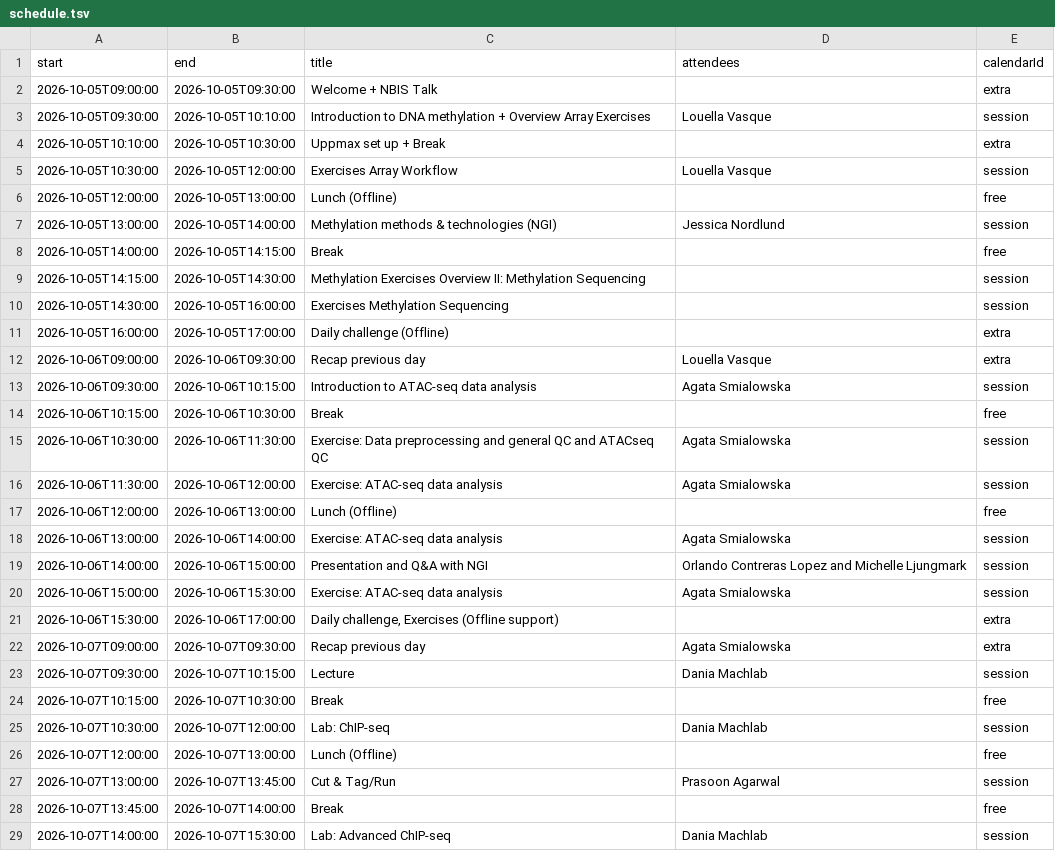
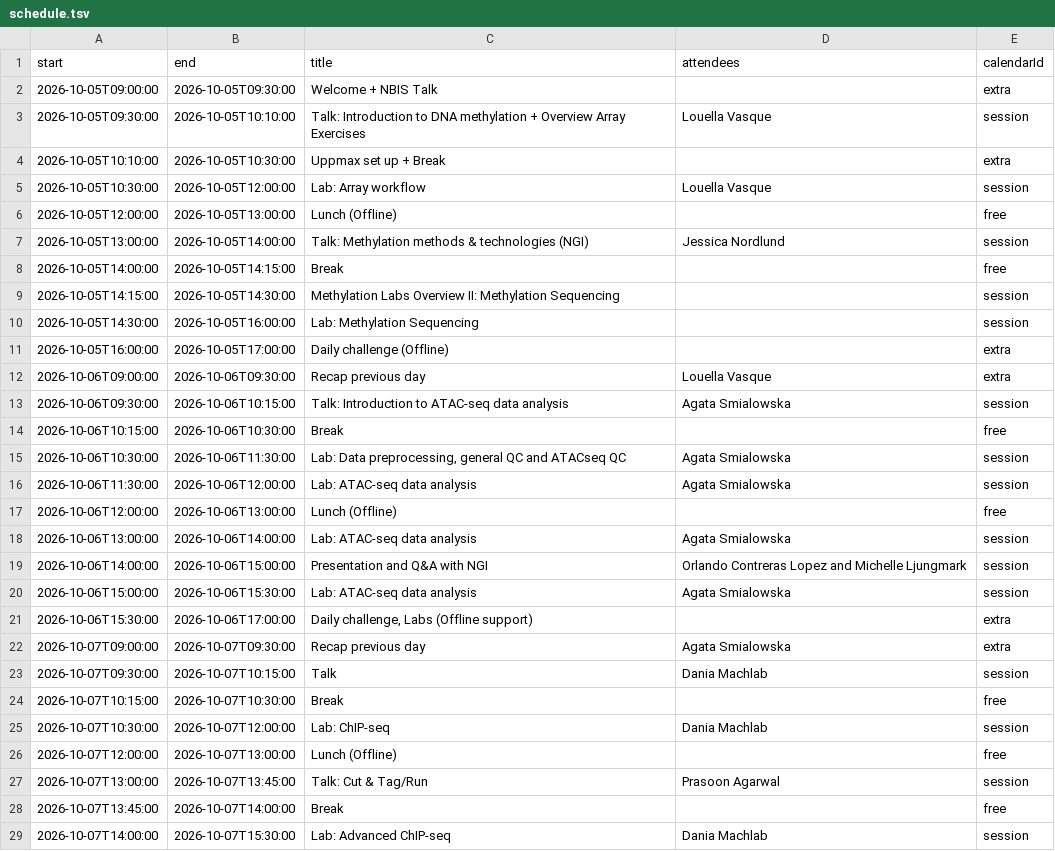
Before and after one commit to NBISweden/workshop-epigenomics, a TSV file: schedule.tsv, drawn as a sheet; only a part is shown; the diff covers the shown part only.

```diff
--- a/schedule.tsv
+++ b/schedule.tsv
@@ -2,23 +2,23 @@ start	end	title	attendees	calendarId
 2026-10-05T09:00:00	2026-10-05T09:30:00	Welcome + NBIS Talk		extra
-2026-10-05T09:30:00	2026-10-05T10:10:00	Introduction to DNA methylation + Overview Array Exercises	Louella Vasque	session
+2026-10-05T09:30:00	2026-10-05T10:10:00	Talk: Introduction to DNA methylation + Overview Array Exercises	Louella Vasque	session
 2026-10-05T10:10:00	2026-10-05T10:30:00	Uppmax set up + Break		extra
-2026-10-05T10:30:00	2026-10-05T12:00:00	Exercises Array Workflow	Louella Vasque	session
+2026-10-05T10:30:00	2026-10-05T12:00:00	Lab: Array workflow	Louella Vasque	session
 2026-10-05T12:00:00	2026-10-05T13:00:00	Lunch (Offline)		free
-2026-10-05T13:00:00	2026-10-05T14:00:00	Methylation methods & technologies (NGI)	Jessica Nordlund	session
+2026-10-05T13:00:00	2026-10-05T14:00:00	Talk: Methylation methods & technologies (NGI)	Jessica Nordlund	session
 2026-10-05T14:00:00	2026-10-05T14:15:00	Break		free
-2026-10-05T14:15:00	2026-10-05T14:30:00	Methylation Exercises Overview II: Methylation Sequencing		session
-2026-10-05T14:30:00	2026-10-05T16:00:00	Exercises Methylation Sequencing		session
+2026-10-05T14:15:00	2026-10-05T14:30:00	Methylation Labs Overview II: Methylation Sequencing		session
+2026-10-05T14:30:00	2026-10-05T16:00:00	Lab: Methylation Sequencing		session
 2026-10-05T16:00:00	2026-10-05T17:00:00	Daily challenge (Offline)		extra
 2026-10-06T09:00:00	2026-10-06T09:30:00	Recap previous day	Louella Vasque	extra
-2026-10-06T09:30:00	2026-10-06T10:15:00	Introduction to ATAC-seq data analysis	Agata Smialowska	session
+2026-10-06T09:30:00	2026-10-06T10:15:00	Talk: Introduction to ATAC-seq data analysis	Agata Smialowska	session
 2026-10-06T10:15:00	2026-10-06T10:30:00	Break		free
-2026-10-06T10:30:00	2026-10-06T11:30:00	Exercise: Data preprocessing and general QC and ATACseq QC	Agata Smialowska	session
-2026-10-06T11:30:00	2026-10-06T12:00:00	Exercise: ATAC-seq data analysis	Agata Smialowska	session
+2026-10-06T10:30:00	2026-10-06T11:30:00	Lab: Data preprocessing, general QC and ATACseq QC	Agata Smialowska	session
+2026-10-06T11:30:00	2026-10-06T12:00:00	Lab: ATAC-seq data analysis	Agata Smialowska	session
 2026-10-06T12:00:00	2026-10-06T13:00:00	Lunch (Offline)		free
-2026-10-06T13:00:00	2026-10-06T14:00:00	Exercise: ATAC-seq data analysis	Agata Smialowska	session
+2026-10-06T13:00:00	2026-10-06T14:00:00	Lab: ATAC-seq data analysis	Agata Smialowska	session
 2026-10-06T14:00:00	2026-10-06T15:00:00	Presentation and Q&A with NGI	Orlando Contreras Lopez and Michelle Ljungmark	session
-2026-10-06T15:00:00	2026-10-06T15:30:00	Exercise: ATAC-seq data analysis	Agata Smialowska	session
-2026-10-06T15:30:00	2026-10-06T17:00:00	Daily challenge, Exercises (Offline support)		extra
+2026-10-06T15:00:00	2026-10-06T15:30:00	Lab: ATAC-seq data analysis	Agata Smialowska	session
+2026-10-06T15:30:00	2026-10-06T17:00:00	Daily challenge, Labs (Offline support)		extra
 2026-10-07T09:00:00	2026-10-07T09:30:00	Recap previous day	Agata Smialowska	extra
-2026-10-07T09:30:00	2026-10-07T10:15:00	Lecture	Dania Machlab	session
+2026-10-07T09:30:00	2026-10-07T10:15:00	Talk	Dania Machlab	session
 2026-10-07T10:15:00	2026-10-07T10:30:00	Break		free
@@ -26,3 +26,3 @@ start	end	title	attendees	calendarId
 2026-10-07T12:00:00	2026-10-07T13:00:00	Lunch (Offline)		free
-2026-10-07T13:00:00	2026-10-07T13:45:00	Cut & Tag/Run	Prasoon Agarwal	session
+2026-10-07T13:00:00	2026-10-07T13:45:00	Talk: Cut & Tag/Run	Prasoon Agarwal	session
 2026-10-07T13:45:00	2026-10-07T14:00:00	Break		free
```
Also changed, not shown: 13 edited cells elsewhere in this file, 7 other files.
